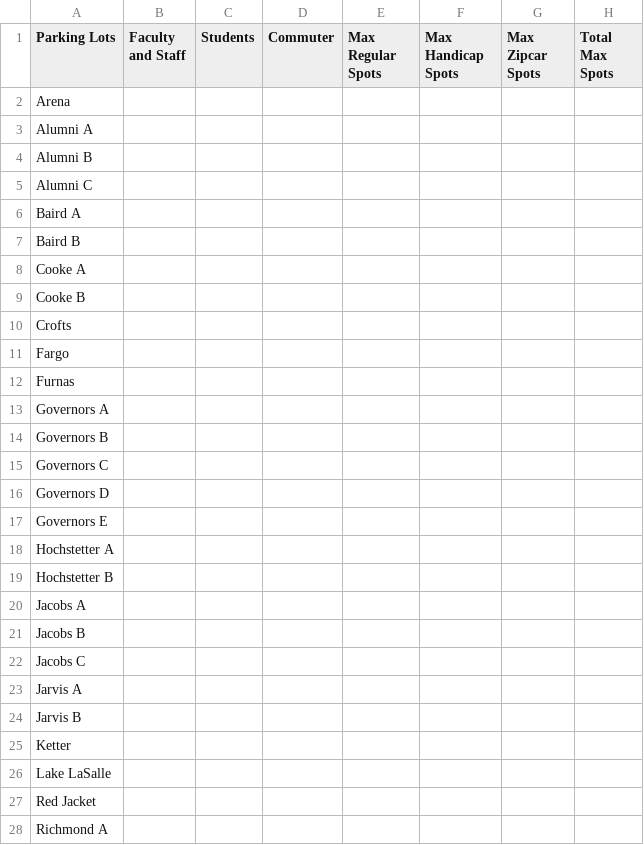
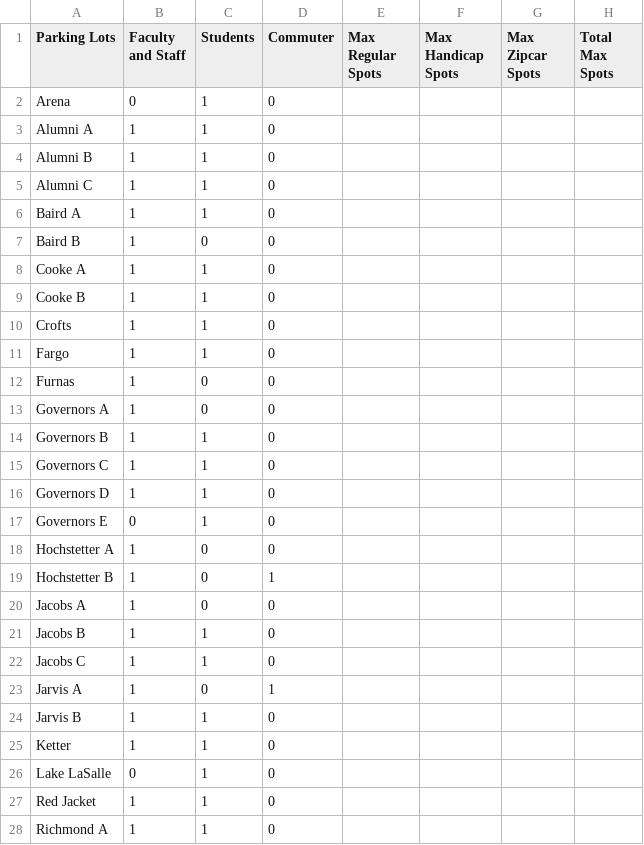
Before and after one commit to cse442-fall-2019-offering/442projects-park-at-the-moon, a CSV file: lot_data_with_capacity.csv, drawn as a sheet; only a part is shown; the diff covers the shown part only.

Commit message:
Specified the type of lot for each North Campus parking lot
A 1 bit under Faculty and Staff means Faculty and Staff can park in the lot. Similarly, a 1 bit under Students or Commuter means students or commuters can park in that lot, respectively. If a bit under Commuter is a 1, then that means the only kinds of students that can park in that lot are commuter students, hence the bit under Students would simultaneously be 0.

```diff
--- a/lot_data_with_capacity.csv
+++ b/lot_data_with_capacity.csv
@@ -1,28 +1,28 @@
 Parking Lots,Faculty and Staff,Students,Commuter,Max Regular Spots,Max Handicap Spots,Max Zipcar Spots,Total Max Spots
-Arena,,,,,,,
-Alumni A,,,,,,,
-Alumni B,,,,,,,
-Alumni C,,,,,,,
-Baird A,,,,,,,
-Baird B,,,,,,,
-Cooke A,,,,,,,
-Cooke B,,,,,,,
-Crofts,,,,,,,
-Fargo,,,,,,,
-Furnas,,,,,,,
-Governors A,,,,,,,
-Governors B,,,,,,,
-Governors C,,,,,,,
-Governors D,,,,,,,
-Governors E,,,,,,,
-Hochstetter A,,,,,,,
-Hochstetter B,,,,,,,
-Jacobs A,,,,,,,
-Jacobs B,,,,,,,
-Jacobs C,,,,,,,
-Jarvis A,,,,,,,
-Jarvis B,,,,,,,
-Ketter,,,,,,,
-Lake LaSalle,,,,,,,
-Red Jacket,,,,,,,
-Richmond A,,,,,,,
+Arena,0,1,0,,,,
+Alumni A,1,1,0,,,,
+Alumni B,1,1,0,,,,
+Alumni C,1,1,0,,,,
+Baird A,1,1,0,,,,
+Baird B,1,0,0,,,,
+Cooke A,1,1,0,,,,
+Cooke B,1,1,0,,,,
+Crofts,1,1,0,,,,
+Fargo,1,1,0,,,,
+Furnas,1,0,0,,,,
+Governors A,1,0,0,,,,
+Governors B,1,1,0,,,,
+Governors C,1,1,0,,,,
+Governors D,1,1,0,,,,
+Governors E,0,1,0,,,,
+Hochstetter A,1,0,0,,,,
+Hochstetter B,1,0,1,,,,
+Jacobs A,1,0,0,,,,
+Jacobs B,1,1,0,,,,
+Jacobs C,1,1,0,,,,
+Jarvis A,1,0,1,,,,
+Jarvis B,1,1,0,,,,
+Ketter,1,1,0,,,,
+Lake LaSalle,0,1,0,,,,
+Red Jacket,1,1,0,,,,
+Richmond A,1,1,0,,,,
```
Also changed, not shown: 15 edited cells elsewhere in this file.
